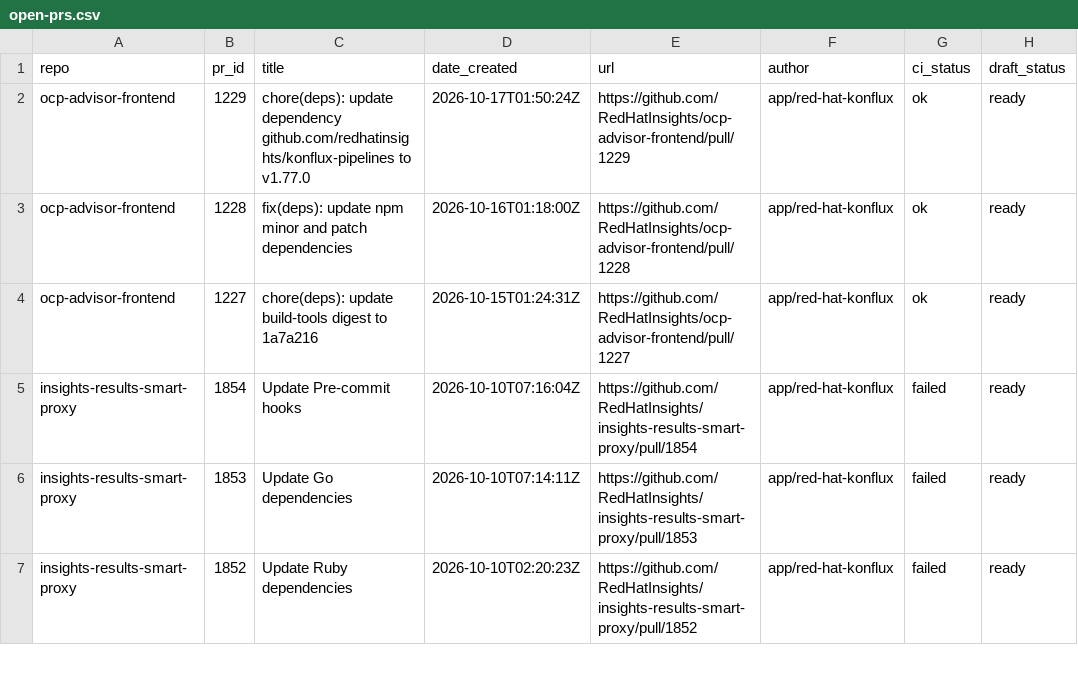
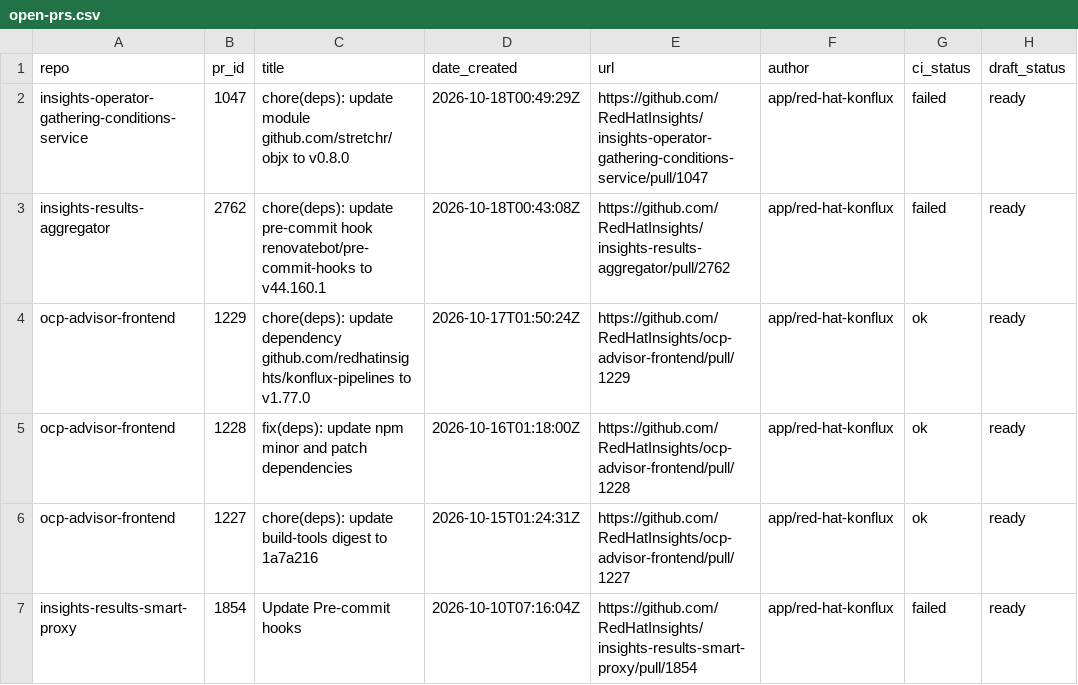
Before and after one commit to RedHatInsights/processing-tools, a CSV file: open_mr_pr/github/open-prs.csv, drawn as a sheet; only a part is shown; the shorter side is filled out with more unchanged rows.

```diff
--- a/open_mr_pr/github/open-prs.csv
+++ b/open_mr_pr/github/open-prs.csv
@@ -1,2 +1,4 @@
 repo,pr_id,title,date_created,url,author,ci_status,draft_status
+insights-operator-gathering-conditions-service,1047,chore(deps): update module github.com/stretchr/objx to v0.8.0,2026-10-18T00:49:29Z,https://github.com/RedHatInsights/insights-operator-gathering-conditions-service/pull/1047,app/red-hat-konflux,failed,ready
+insights-results-aggregator,2762,chore(deps): update pre-commit hook renovatebot/pre-commit-hooks to v44.160.1,2026-10-18T00:43:08Z,https://github.com/RedHatInsights/insights-results-aggregator/pull/2762,app/red-hat-konflux,failed,ready
 ocp-advisor-frontend,1229,chore(deps): update dependency github.com/redhatinsights/konflux-pipelines to v1.77.0,2026-10-17T01:50:24Z,https://github.com/RedHatInsights/ocp-advisor-frontend/pull/1229,app/red-hat-konflux,ok,ready
```
Also changed, not shown: 3 other files.
